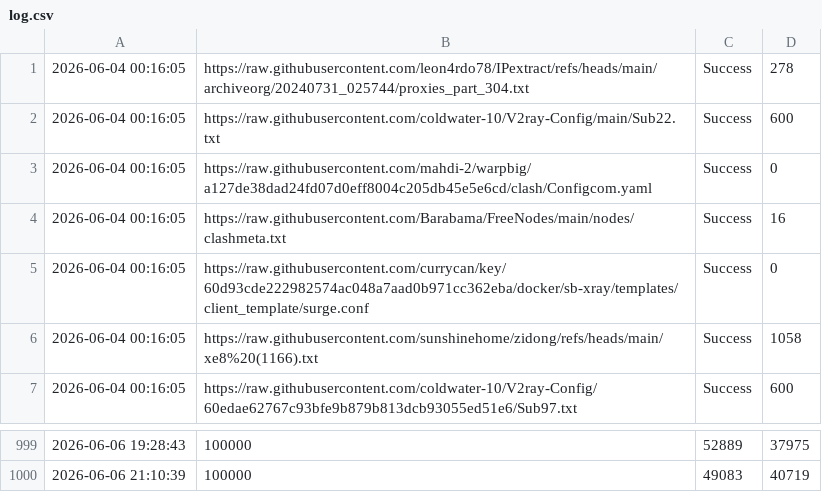
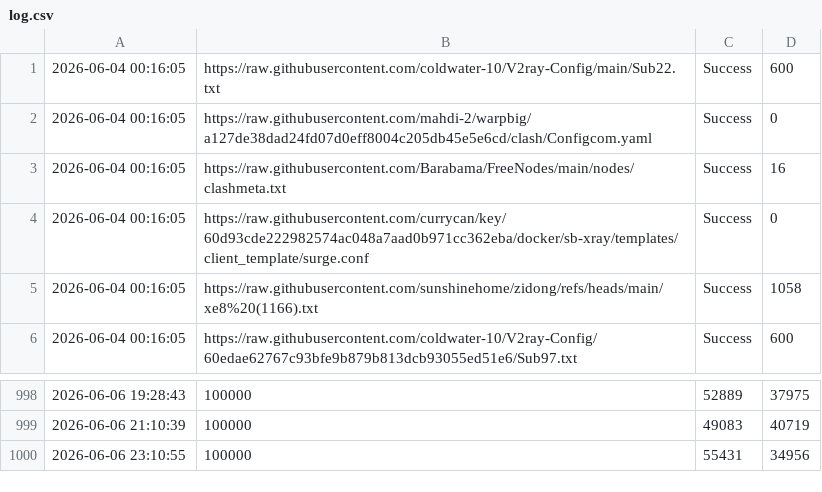
Before and after one commit to YaltaVPN/Rashirinaya_Podpidka, a CSV file: log.csv, drawn as a sheet; only a part is shown, gaps mark what is left out.

```diff
--- a/log.csv
+++ b/log.csv
@@ -1,2 +1 @@
-2026-06-04 00:16:05,https://raw.githubusercontent.com/leon4rdo78/IPextract/refs/heads/main/archiveorg/20240731_025744/proxies_part_304.txt,Success,278
 2026-06-04 00:16:05,https://raw.githubusercontent.com/coldwater-10/V2ray-Config/main/Sub22.txt,Success,600
@@ -1000 +999,2 @@
 2026-06-06 21:10:39,100000,49083,40719
+2026-06-06 23:10:55,100000,55431,34956
```
Also changed, not shown: 1 other file.
